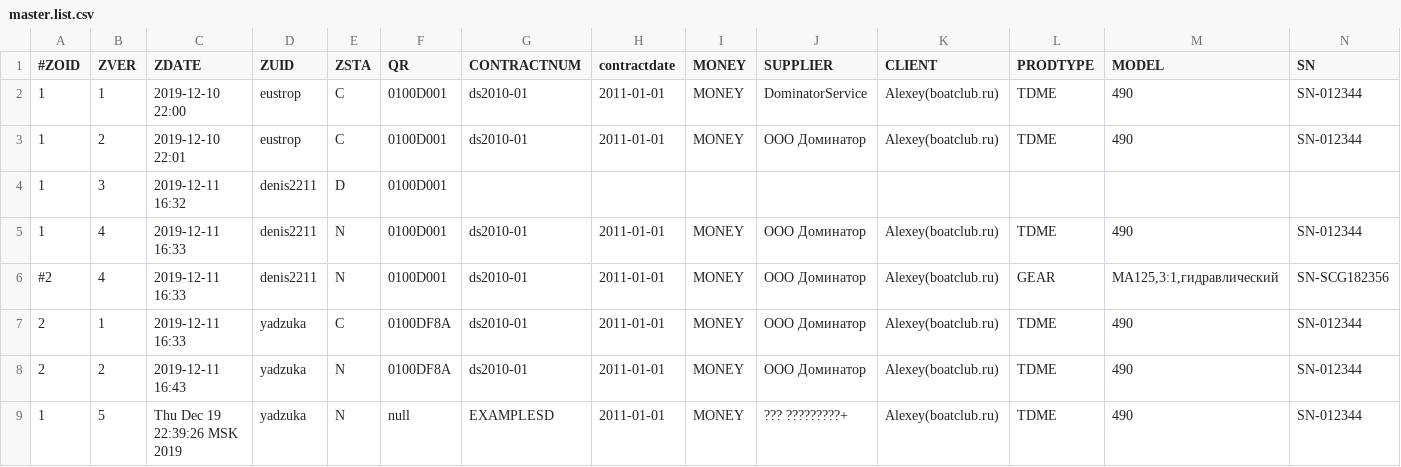
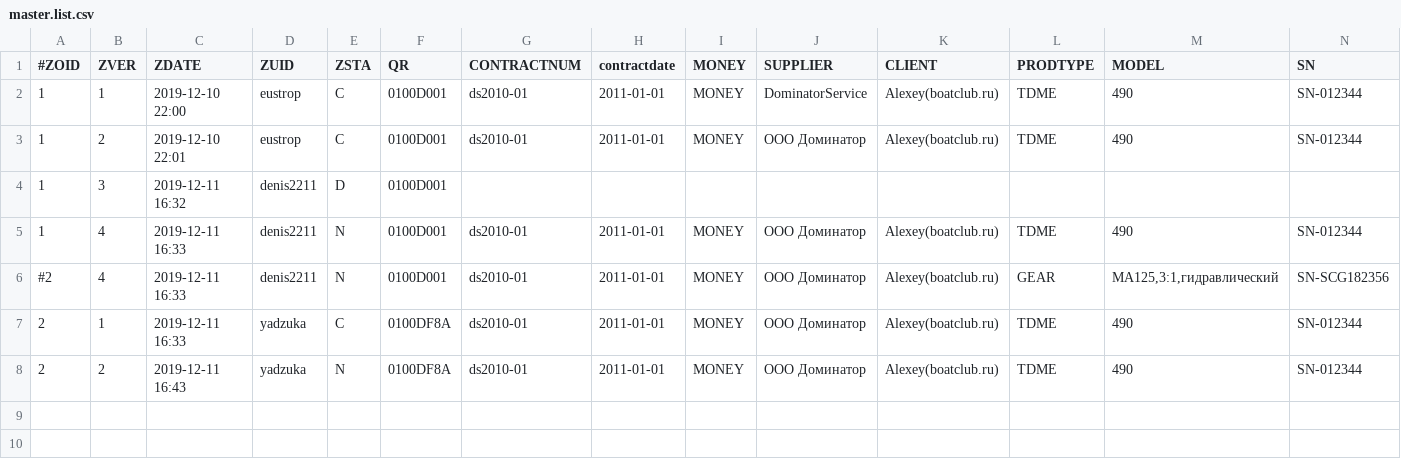
Before and after one commit to Yadzuka/qr.qxyz, a CSV file: db/members/EXAMPLESD/0100D/master.list.csv, drawn as a sheet; only a part is shown; rows hold the shown columns only; the diff names each change by its address in the sheet, - before the commit and + after, or states it on an @@ line.

```diff
--- a/db/members/EXAMPLESD/0100D/master.list.csv
+++ b/db/members/EXAMPLESD/0100D/master.list.csv
-row 9: 1 | 5 | Thu Dec 19 22:39:26 MSK 2019 | yadzuka | N | null | EXAMPLESD | 2011-01-01 | MONEY | ??? ?????????+ | Alexey(boatclub.ru) | TDME | 490 | SN-012344
```
Also changed, not shown: 13 other files.
